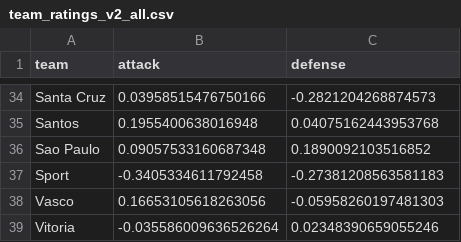
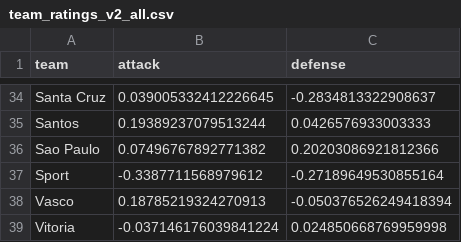
Before and after one commit to guigalhano/brasileirao, a CSV file: data/team_ratings_v2_all.csv, drawn as a sheet; only a part is shown, gaps mark what is left out; the diff covers the shown part only; the diff names each change by its address in the sheet, - before the commit and + after, or states it on an @@ line.

```diff
--- a/data/team_ratings_v2_all.csv
+++ b/data/team_ratings_v2_all.csv
-B34 (attack): 0.03958515476750166
+B34 (attack): 0.039005332412226645
-C34 (defense): -0.2821204268874573
+C34 (defense): -0.2834813322908637
-B35 (attack): 0.1955400638016948
+B35 (attack): 0.19389237079513244
-C35 (defense): 0.04075162443953768
+C35 (defense): 0.0426576933003333
-B36 (attack): 0.09057533160687348
+B36 (attack): 0.07496767892771382
-C36 (defense): 0.1890092103516852
+C36 (defense): 0.20203086921812366
-B37 (attack): -0.3405334611792458
+B37 (attack): -0.3387711568979612
-C37 (defense): -0.27381208563581183
+C37 (defense): -0.27189649530855164
-B38 (attack): 0.16653105618263056
+B38 (attack): 0.18785219324270913
-C38 (defense): -0.05958260197481303
+C38 (defense): -0.050376526249418394
-B39 (attack): -0.035586009636526264
+B39 (attack): -0.037146176039841224
-C39 (defense): 0.02348390659055246
+C39 (defense): 0.024850668769959998
```
Also changed, not shown: 64 edited cells elsewhere in this file, data/advanced_signals.csv, data/cartola_players_enriched.csv, 8 other files.
